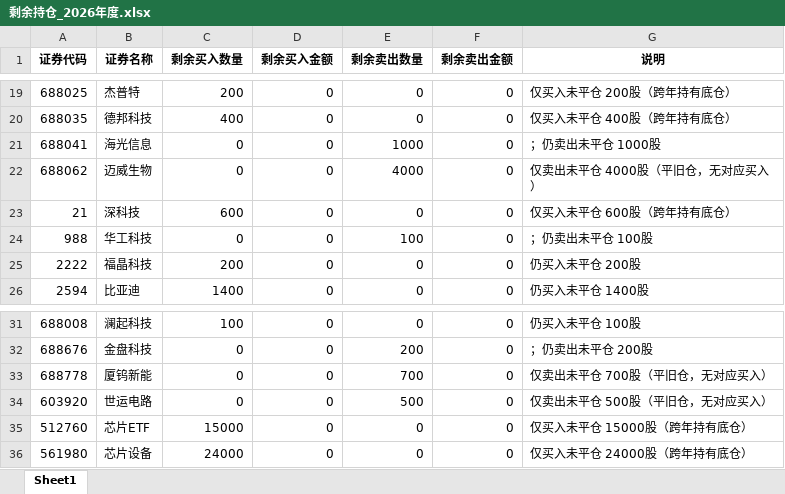
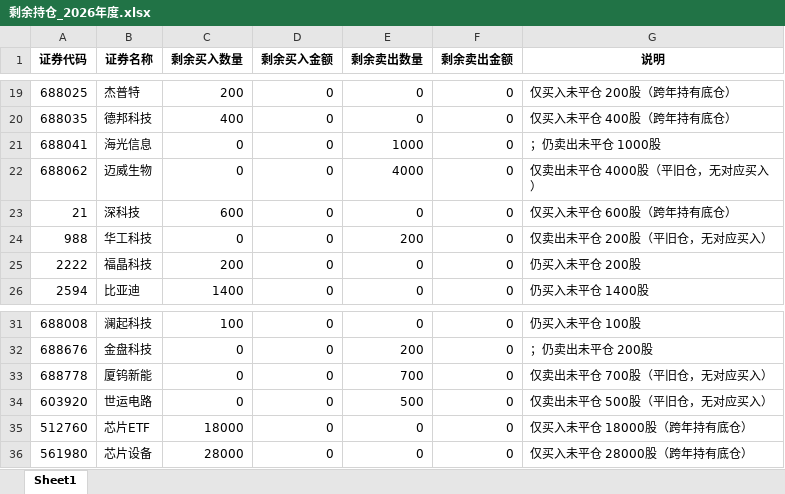
Before and after one commit to ooojedyooo/short-term-trading, an Excel workbook: reports/剩余持仓_2026年度.xlsx, sheet Sheet1, drawn as a sheet; only a part is shown, gaps mark what is left out; values as stored, in another font and other column widths than the file's, no borders; the diff names each change by its address in the sheet, - before the commit and + after, or states it on an @@ line.

```diff
--- a/reports/剩余持仓_2026年度.xlsx (sheet Sheet1)
+++ b/reports/剩余持仓_2026年度.xlsx (sheet Sheet1)
-E24 (剩余卖出数量): 100
+E24 (剩余卖出数量): 200
-G24 (说明): ；仍卖出未平仓 100股
+G24 (说明): 仅卖出未平仓 200股（平旧仓，无对应买入）
-C35 (剩余买入数量): 15000
+C35 (剩余买入数量): 18000
-G35 (说明): 仅买入未平仓 15000股（跨年持有底仓）
+G35 (说明): 仅买入未平仓 18000股（跨年持有底仓）
-C36 (剩余买入数量): 24000
+C36 (剩余买入数量): 28000
-G36 (说明): 仅买入未平仓 24000股（跨年持有底仓）
+G36 (说明): 仅买入未平仓 28000股（跨年持有底仓）
```
Also changed, not shown: reports/剩余持仓_2026-08.xlsx, 股票交易盈亏汇总.xlsx, 8 other files.
